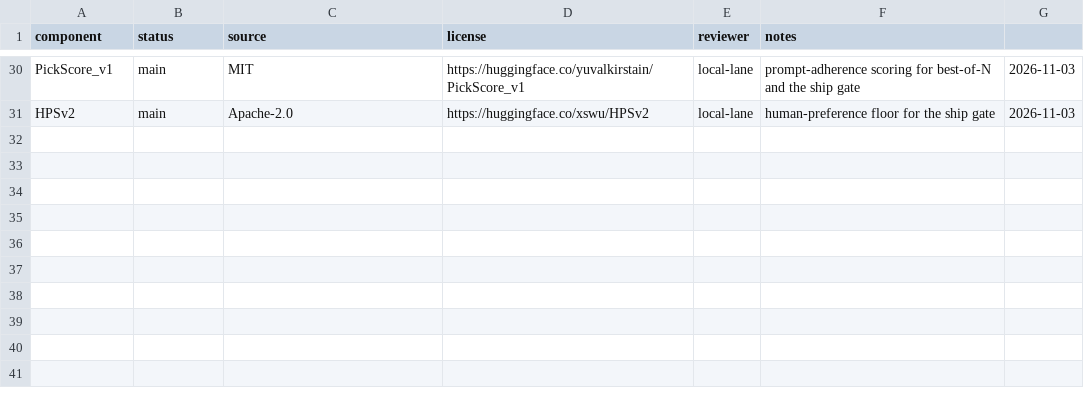
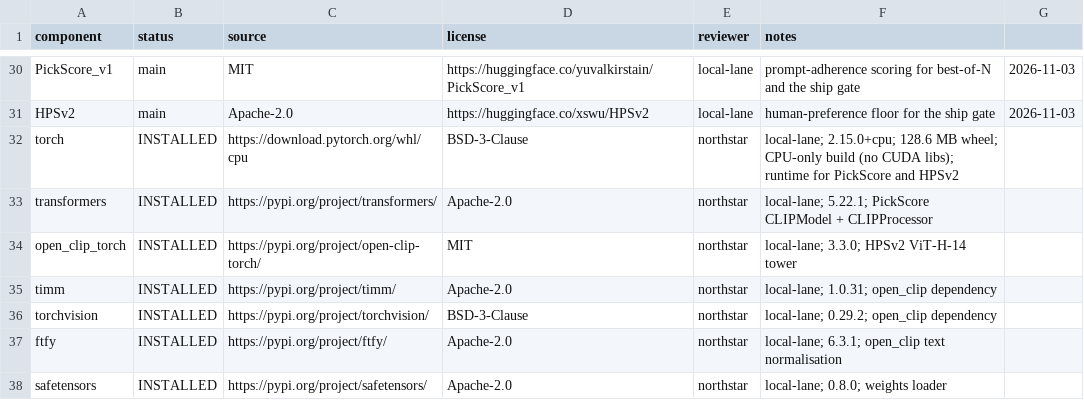
Before and after one commit to WordCoffee/northstar-os-retail-arbitrage-agent, a CSV file: provenance.csv, drawn as a sheet; only a part is shown, gaps mark what is left out; the diff names each change by its address in the sheet, - before the commit and + after, or states it on an @@ line.

Commit message:
feat(creative): install and calibrate the image scorers, gate per surface

```diff
--- a/provenance.csv
+++ b/provenance.csv
+row 32: torch | INSTALLED | https://download.pytorch.org/whl/cpu | BSD-3-Clause | northstar | local-lane; 2.15.0+cpu; 128.6 MB wheel; CPU-only build (no CUDA libs); runtime for PickScore and HPSv2
+row 33: transformers | INSTALLED | https://pypi.org/project/transformers/ | Apache-2.0 | northstar | local-lane; 5.22.1; PickScore CLIPModel + CLIPProcessor
+row 34: open_clip_torch | INSTALLED | https://pypi.org/project/open-clip-torch/ | MIT | northstar | local-lane; 3.3.0; HPSv2 ViT-H-14 tower
+row 35: timm | INSTALLED | https://pypi.org/project/timm/ | Apache-2.0 | northstar | local-lane; 1.0.31; open_clip dependency
+row 36: torchvision | INSTALLED | https://pypi.org/project/torchvision/ | BSD-3-Clause | northstar | local-lane; 0.29.2; open_clip dependency
+row 37: ftfy | INSTALLED | https://pypi.org/project/ftfy/ | Apache-2.0 | northstar | local-lane; 6.3.1; open_clip text normalisation
+row 38: safetensors | INSTALLED | https://pypi.org/project/safetensors/ | Apache-2.0 | northstar | local-lane; 0.8.0; weights loader
```
Also changed, not shown: 16 other files.
